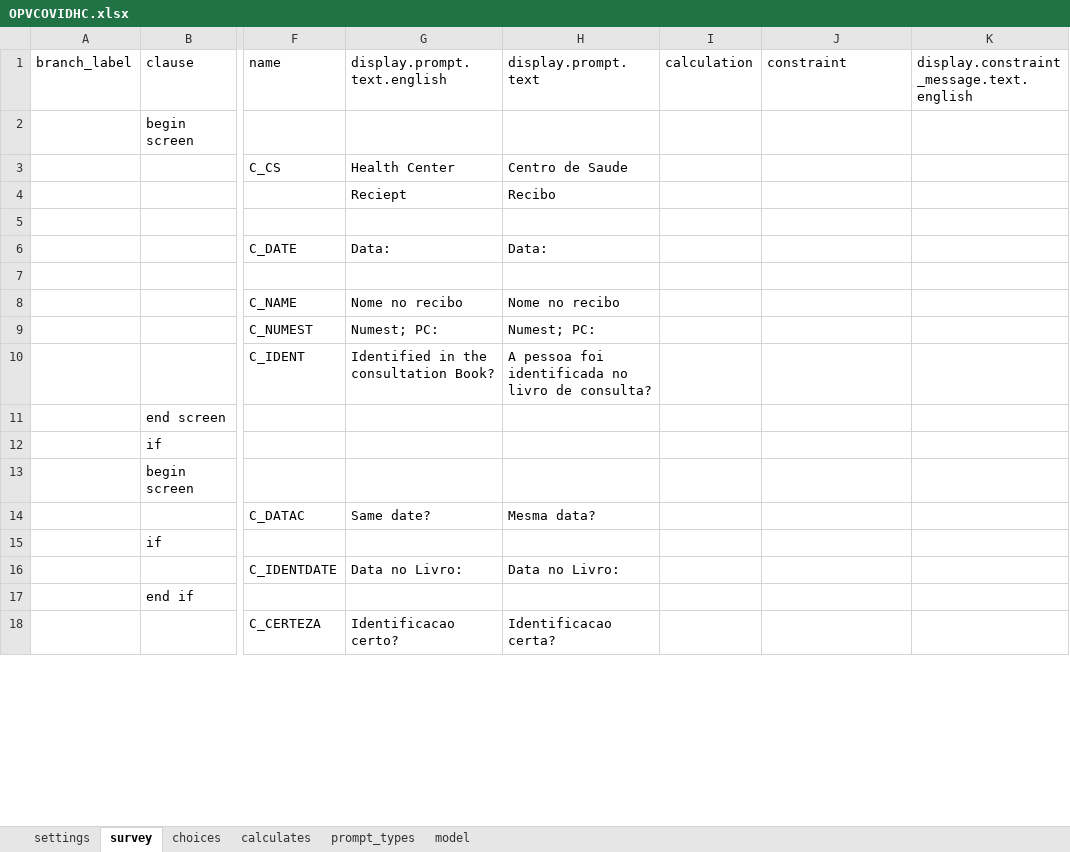
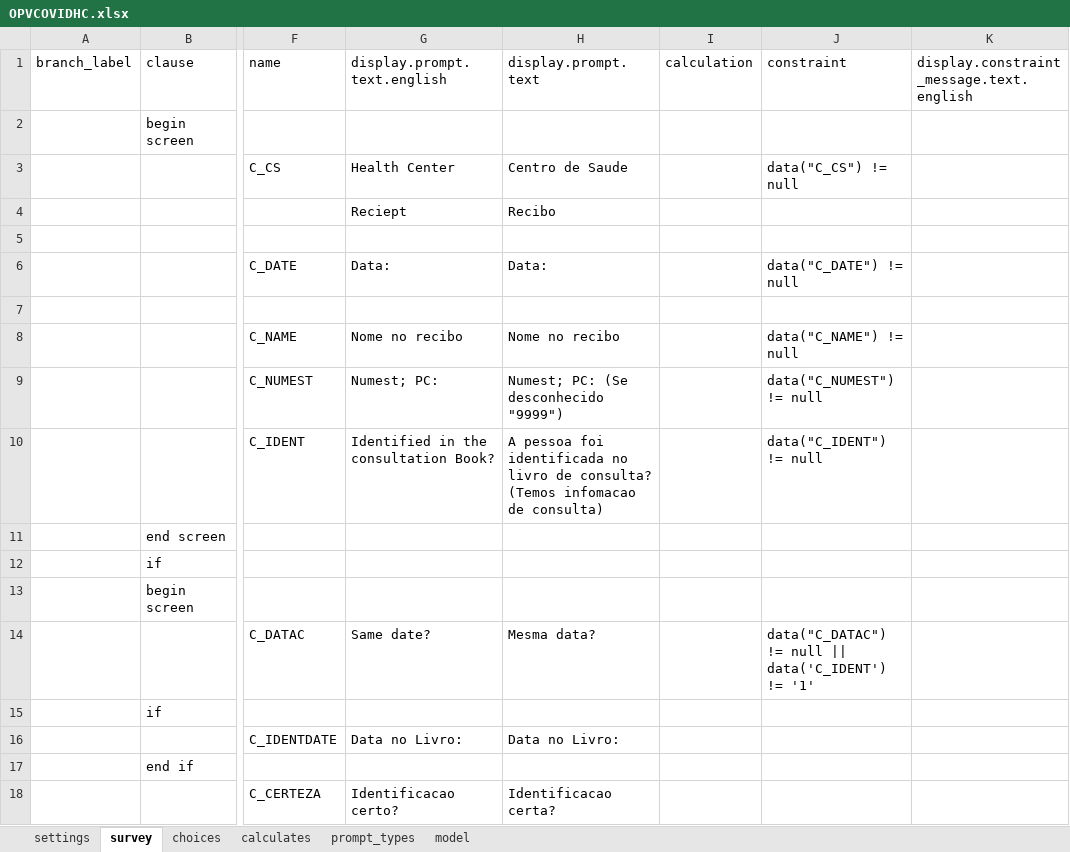
Before and after one commit to BandimHealthProject/OPVCOVID, an Excel workbook: app/config/tables/OPVCOVIDHC/Forms/OPVCOVIDHC/OPVCOVIDHC.xlsx, sheet survey, drawn as a sheet; only a part is shown, gaps mark what is left out; values as stored, in another font and other column widths than the file's, no cell formats; the diff covers the shown part only; the diff names each change by its address in the sheet, - before the commit and + after, or states it on an @@ line.

```diff
--- a/app/config/tables/OPVCOVIDHC/Forms/OPVCOVIDHC/OPVCOVIDHC.xlsx (sheet survey)
+++ b/app/config/tables/OPVCOVIDHC/Forms/OPVCOVIDHC/OPVCOVIDHC.xlsx (sheet survey)
-J3 (constraint): (empty)
+J3 (constraint): data("C_CS") != null
-J6 (constraint): (empty)
+J6 (constraint): data("C_DATE") != null
-J8 (constraint): (empty)
+J8 (constraint): data("C_NAME") != null
-H9 (display.prompt.text): Numest; PC:
+H9 (display.prompt.text): Numest; PC: (Se desconhecido "9999")
-J9 (constraint): (empty)
+J9 (constraint): data("C_NUMEST") != null
-H10 (display.prompt.text): …de consulta?
+H10 (display.prompt.text): …de consulta? (Temos infomacao de consulta)
-J10 (constraint): (empty)
+J10 (constraint): data("C_IDENT") != null
-J14 (constraint): (empty)
+J14 (constraint): data("C_DATAC") != null || data('C_IDENT') != '1'
```
Also changed, not shown: 1 moved row and 34 edited cells elsewhere in this sheet, sheet choices, cell formats, app/config/tables/OPVCOVID/Forms/OPVCOVID/OPVCOVID.xlsx, 3 other files.
